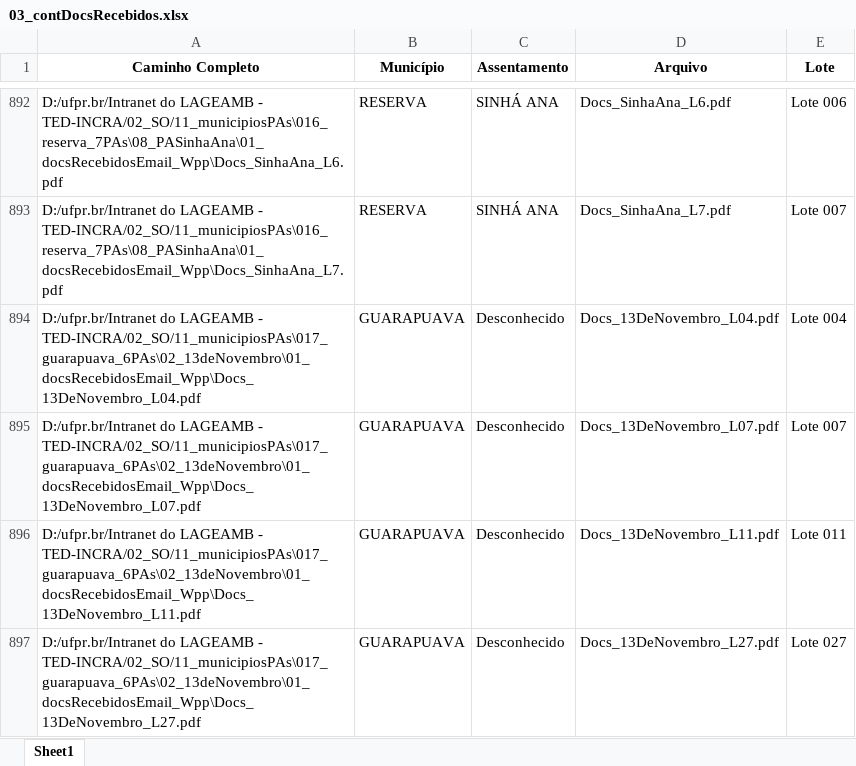
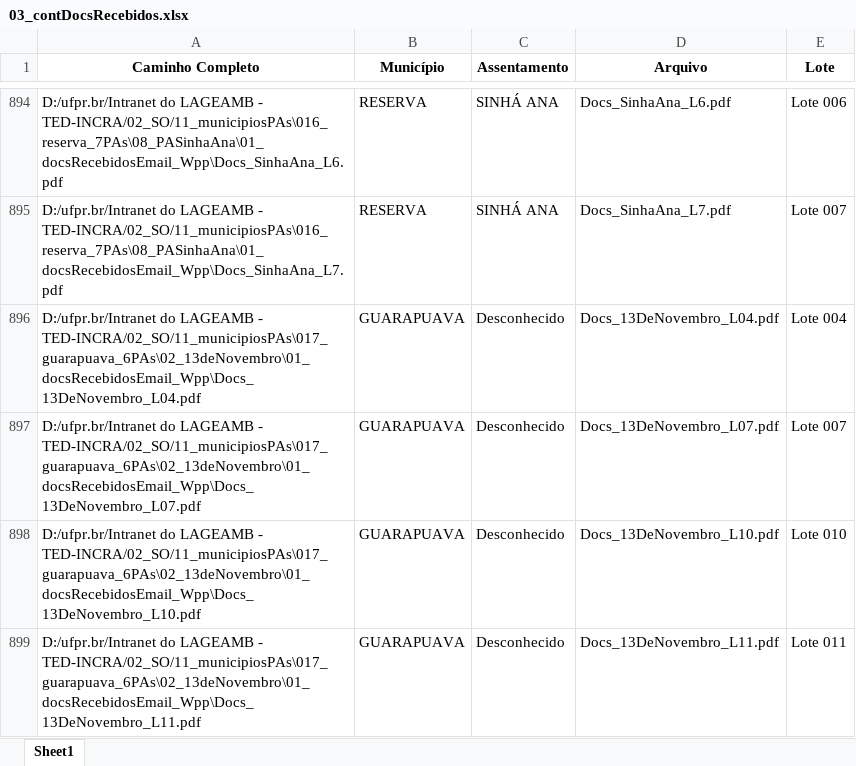
Before and after one commit to geotilageamb/dashboardgeral_so, an Excel workbook: 03_contDocsRecebidos.xlsx, sheet Sheet1, drawn as a sheet; only a part is shown, gaps mark what is left out; the shorter side is filled out with more unchanged rows; values as stored, in another font and other column widths than the file's, no borders; the diff covers the shown part only; the diff names each change by its address in the sheet, - before the commit and + after, or states it on an @@ line.

Commit message:
Atualização do arquivo de docs recebidos

```diff
--- a/03_contDocsRecebidos.xlsx (sheet Sheet1)
+++ b/03_contDocsRecebidos.xlsx (sheet Sheet1)
+row 898: D:/ufpr.br/Intranet do LAGEAMB - TED-INCRA/02_SO/11_municipiosPAs\017_guarapuava_6PAs\02_13deNovembro\01_docsRecebidosEmail_Wpp\Docs_13DeNovembro_L10.pdf | GUARAPUAVA | Desconhecido | Docs_13DeNovembro_L10.pdf | Lote 010
```
Also changed, not shown: 35 added rows elsewhere in this sheet.
